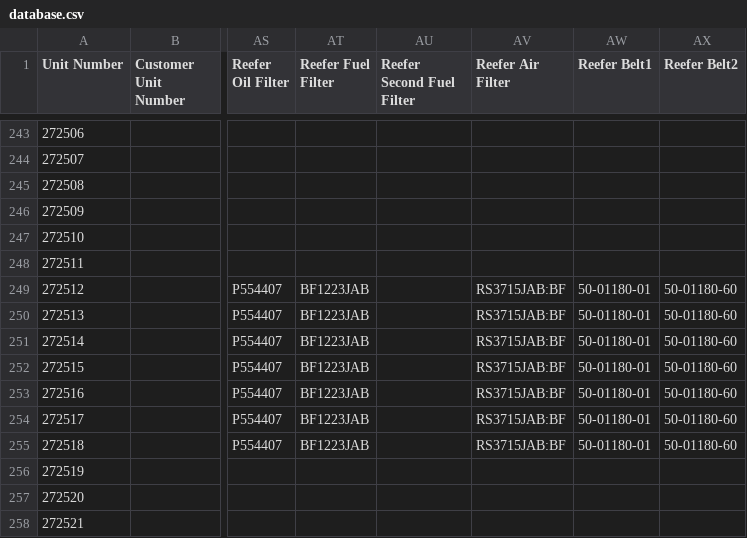
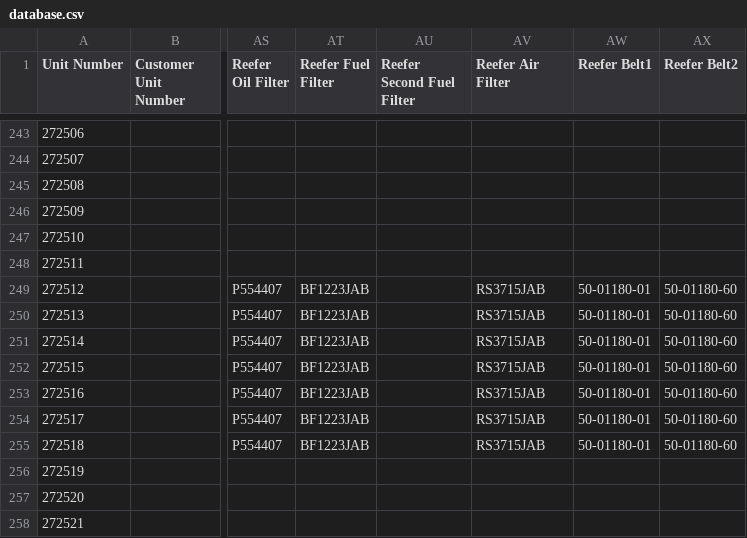
Before and after one commit to TuinderJ/personal-website, a CSV file: truck-data/database.csv, drawn as a sheet; only a part is shown, gaps mark what is left out; the diff names each change by its address in the sheet, - before the commit and + after, or states it on an @@ line.

Commit message:
part change

```diff
--- a/truck-data/database.csv
+++ b/truck-data/database.csv
-AV249:AV255 (Reefer Air Filter): RS3715JAB:BF
+AV249:AV255 (Reefer Air Filter): RS3715JAB
```
